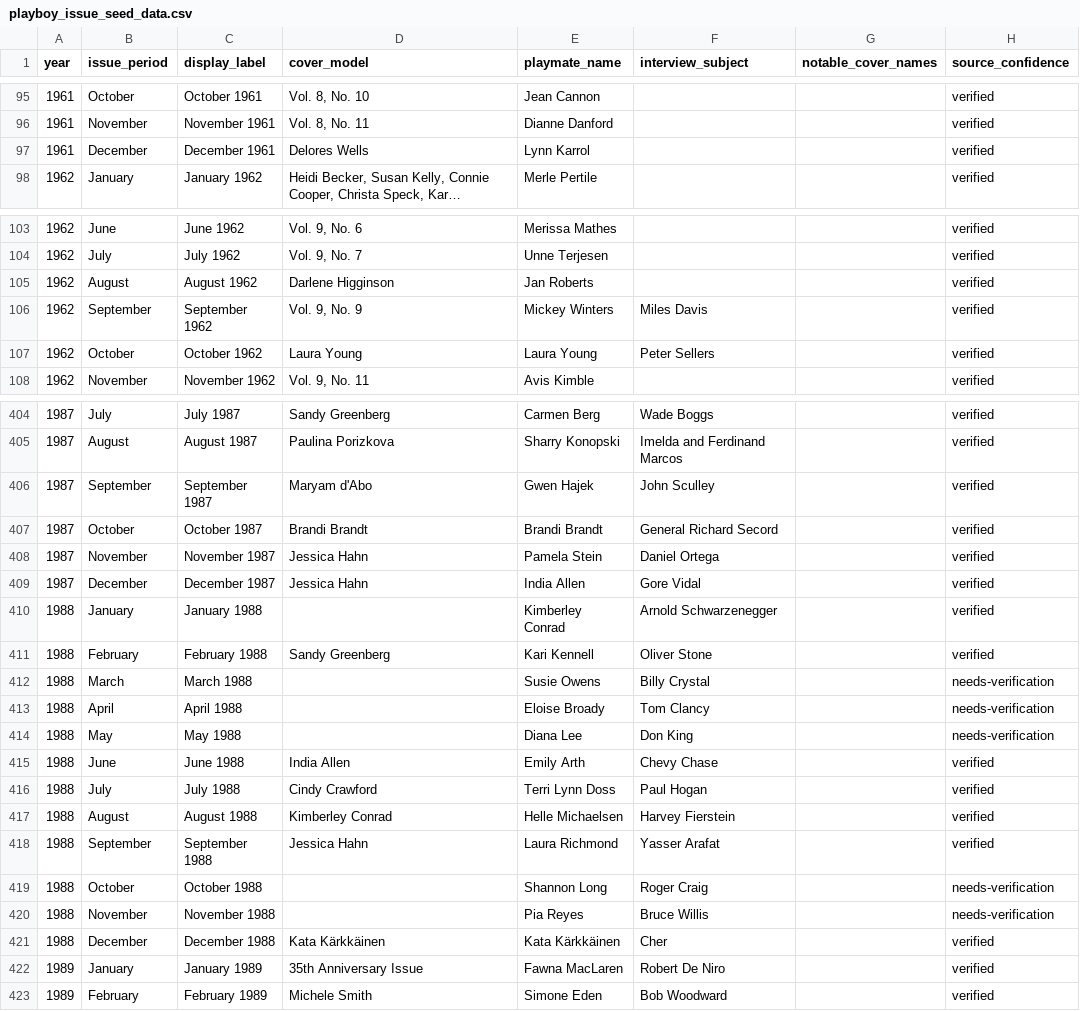
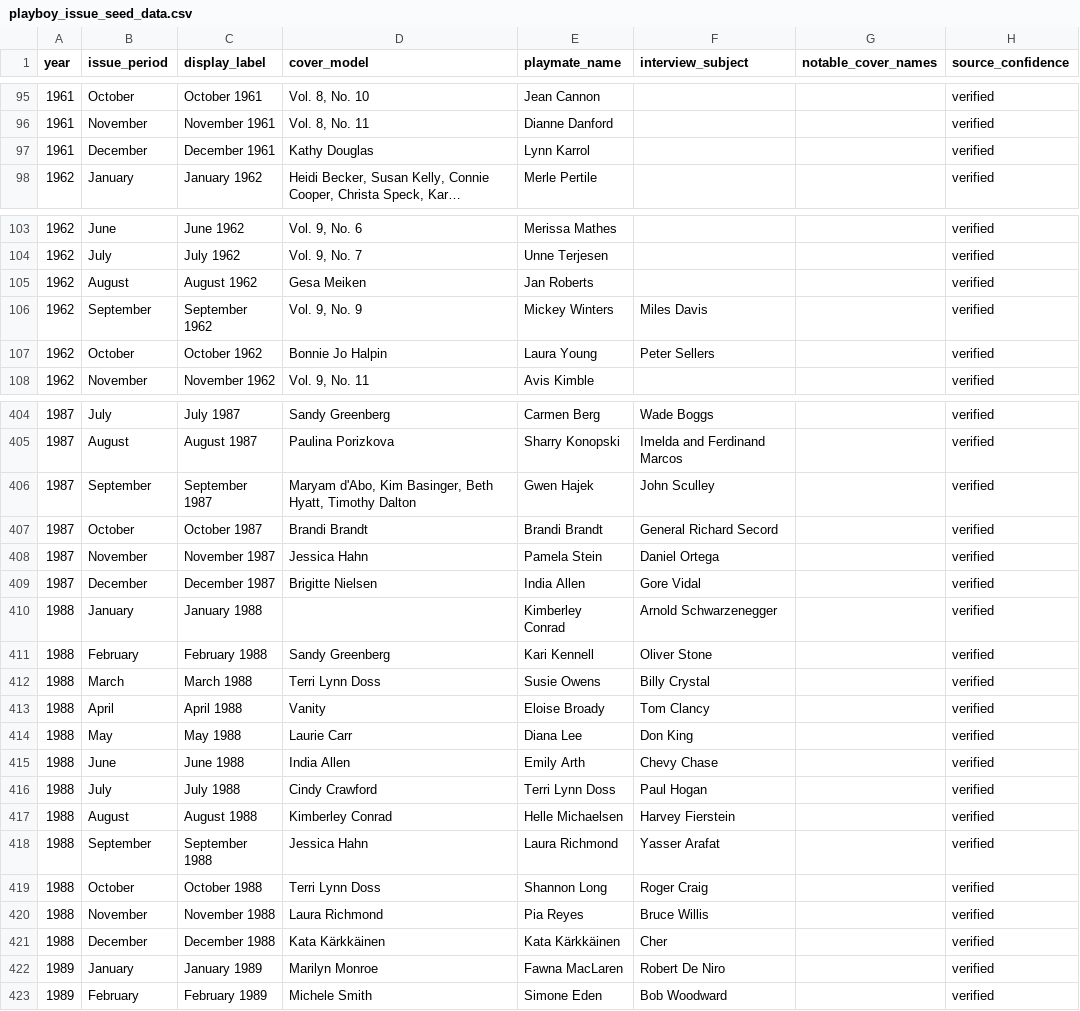
Before and after one commit to nbryant0425/the-playboy, a CSV file: supabase/seed/playboy_issue_seed_data.csv, drawn as a sheet; only a part is shown, gaps mark what is left out; long unchanged cells end in …; the diff covers the shown part only; the diff names each change by its address in the sheet, - before the commit and + after, or states it on an @@ line.

```diff
--- a/supabase/seed/playboy_issue_seed_data.csv
+++ b/supabase/seed/playboy_issue_seed_data.csv
-D97 (cover_model): Delores Wells
+D97 (cover_model): Kathy Douglas
-D105 (cover_model): Darlene Higginson
+D105 (cover_model): Gesa Meiken
-D107 (cover_model): Laura Young
+D107 (cover_model): Bonnie Jo Halpin
-D406 (cover_model): Maryam d'Abo
+D406 (cover_model): Maryam d'Abo, Kim Basinger, Beth Hyatt, Timothy Dalton
-D409 (cover_model): Jessica Hahn
+D409 (cover_model): Brigitte Nielsen
-D412 (cover_model): (empty)
+D412 (cover_model): Terri Lynn Doss
-H412:H414 (source_confidence): needs-verification
+H412:H414 (source_confidence): verified
-D413 (cover_model): (empty)
+D413 (cover_model): Vanity
-D414 (cover_model): (empty)
+D414 (cover_model): Laurie Carr
-D419 (cover_model): (empty)
+D419 (cover_model): Terri Lynn Doss
-H419:H420 (source_confidence): needs-verification
+H419:H420 (source_confidence): verified
-D420 (cover_model): (empty)
+D420 (cover_model): Laura Richmond
-D422 (cover_model): 35th Anniversary Issue
+D422 (cover_model): Marilyn Monroe
```
Also changed, not shown: 16 edited cells elsewhere in this file, 1 other file.
